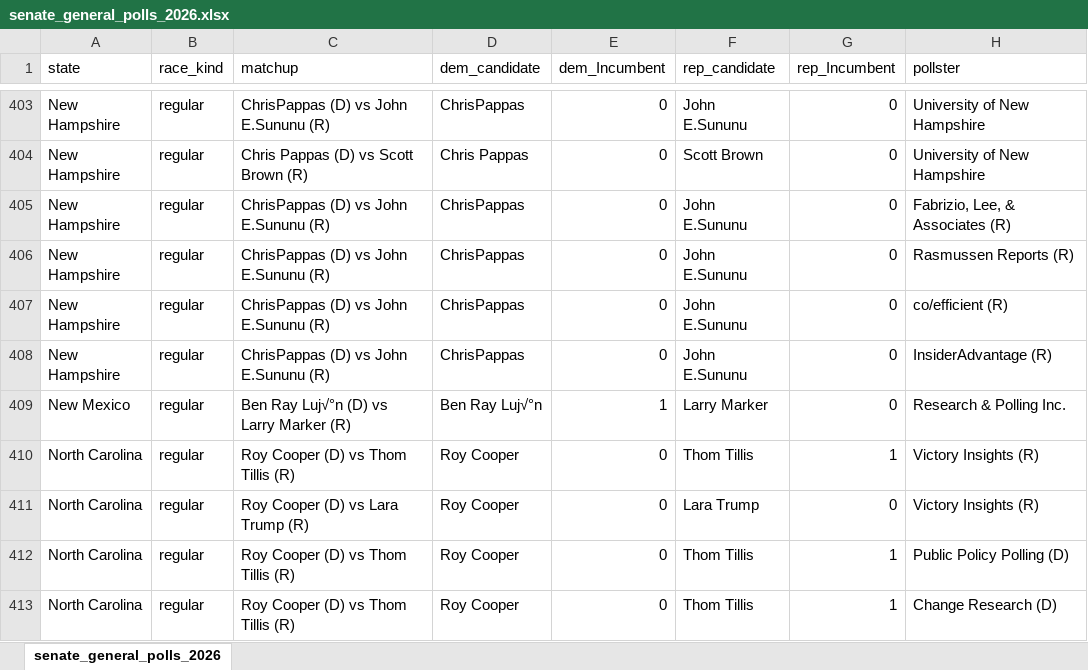
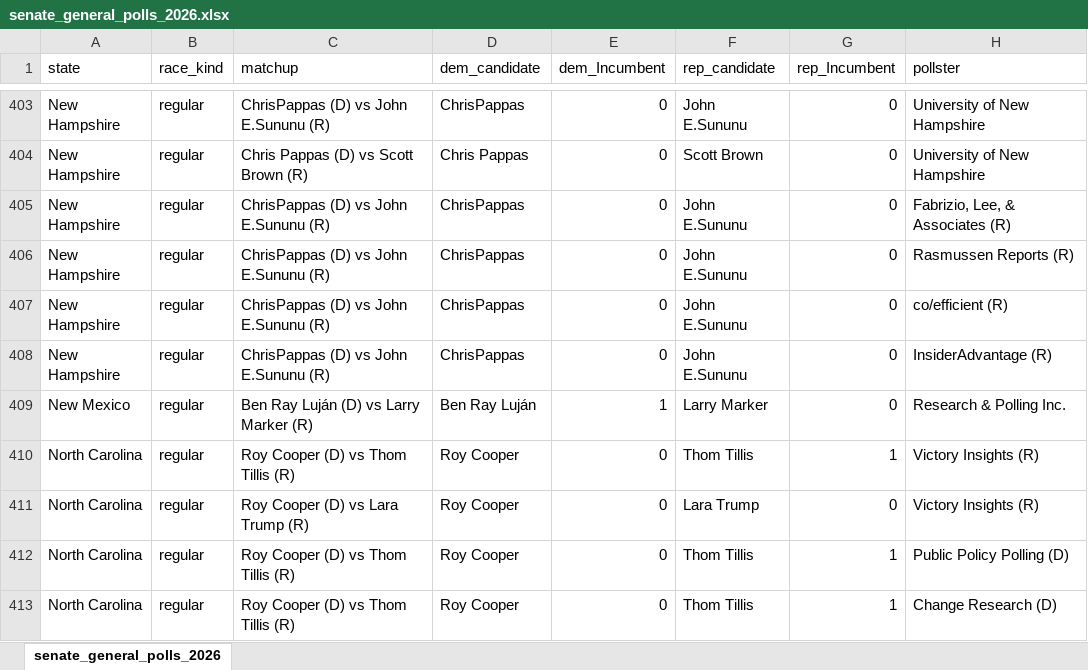
Before and after one commit to LISPOP/us_trade_conflict, an Excel workbook: Data/senate_general_polls_2026.xlsx, sheet senate_general_polls_2026, drawn as a sheet; only a part is shown, gaps mark what is left out; values as stored, in another font and other column widths than the file's, no borders; the diff names each change by its address in the sheet, - before the commit and + after, or states it on an @@ line.

```diff
--- a/Data/senate_general_polls_2026.xlsx (sheet senate_general_polls_2026)
+++ b/Data/senate_general_polls_2026.xlsx (sheet senate_general_polls_2026)
-C409 (matchup): Ben Ray Luj√°n (D) vs Larry Marker (R)
+C409 (matchup): Ben Ray Luján (D) vs Larry Marker (R)
-D409 (dem_candidate): Ben Ray Luj√°n
+D409 (dem_candidate): Ben Ray Luján
```
Also changed, not shown: 1 other file.
